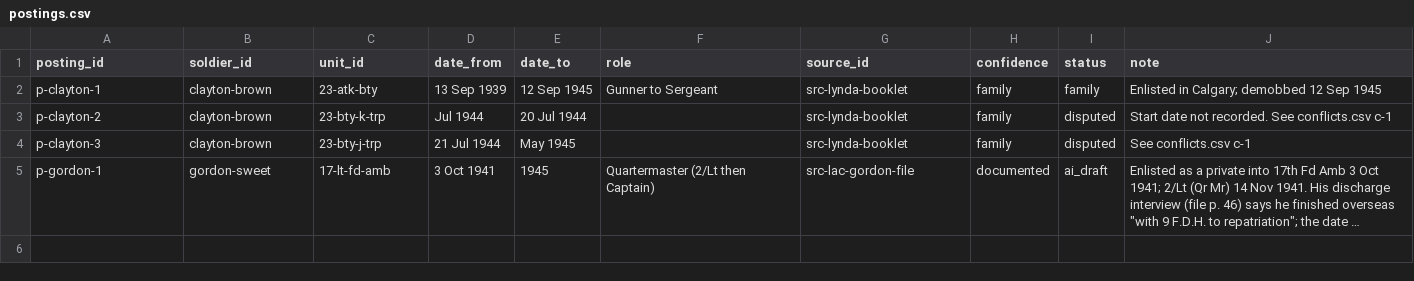
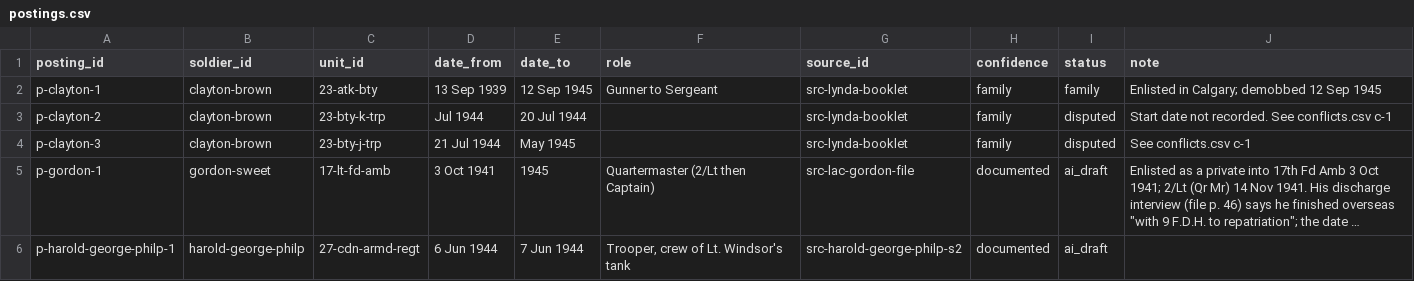
Before and after one commit to JoshOClock/soldier-paths, a CSV file: data/postings.csv, drawn as a sheet; long unchanged cells end in …; the diff names each change by its address in the sheet, - before the commit and + after, or states it on an @@ line.

```diff
--- a/data/postings.csv
+++ b/data/postings.csv
+row 6: p-harold-george-philp-1 | harold-george-philp | 27-cdn-armd-regt | 6 Jun 1944 | 7 Jun 1944 | Trooper, crew of Lt. Windsor's tank | src-harold-george-philp-s2 | documented | ai_draft
```
Also changed, not shown: data/events.csv, data/places.csv, 3 other files.
